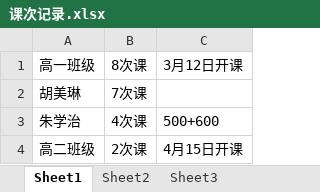
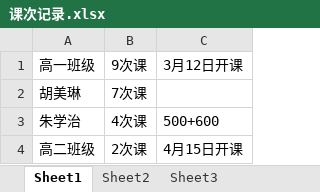
Before and after one commit to SolidFighter/edu_doc, an Excel workbook: 课次记录.xlsx, sheet Sheet1, drawn as a sheet; values as stored, in another font and other column widths than the file's, no borders; the diff names each change by its address in the sheet, - before the commit and + after, or states it on an @@ line.

```diff
--- a/课次记录.xlsx (sheet Sheet1)
+++ b/课次记录.xlsx (sheet Sheet1)
-B1: 8次课
+B1: 9次课
```
Also changed, not shown: 华晨培训第二期报名册.xlsx, 高中签到表五中班.xlsx, 1 other file.
